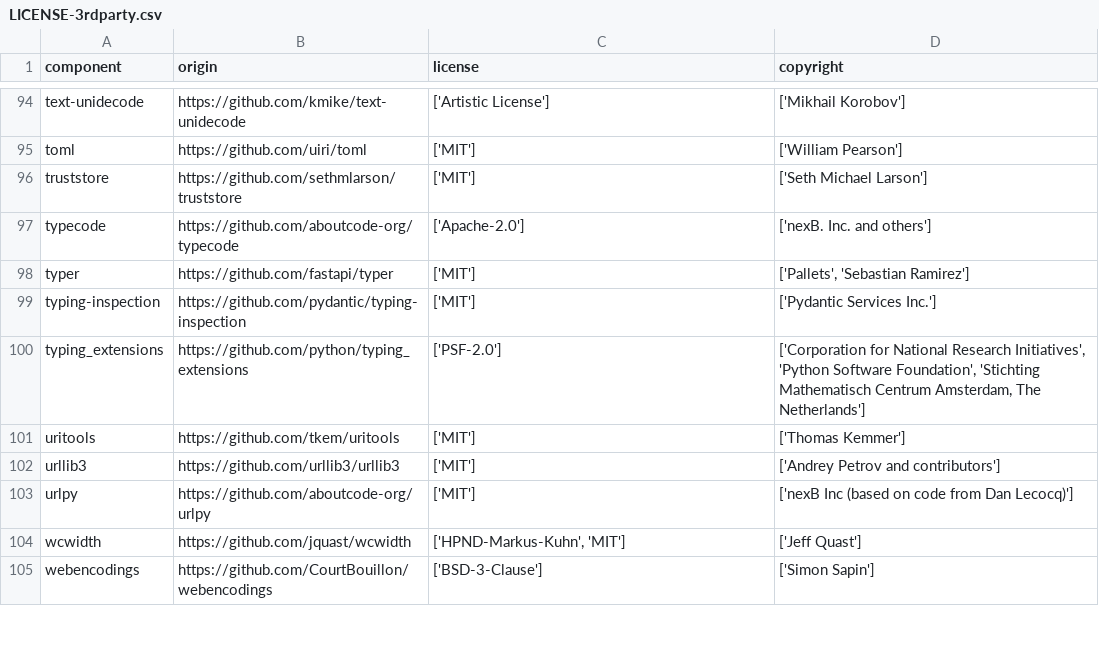
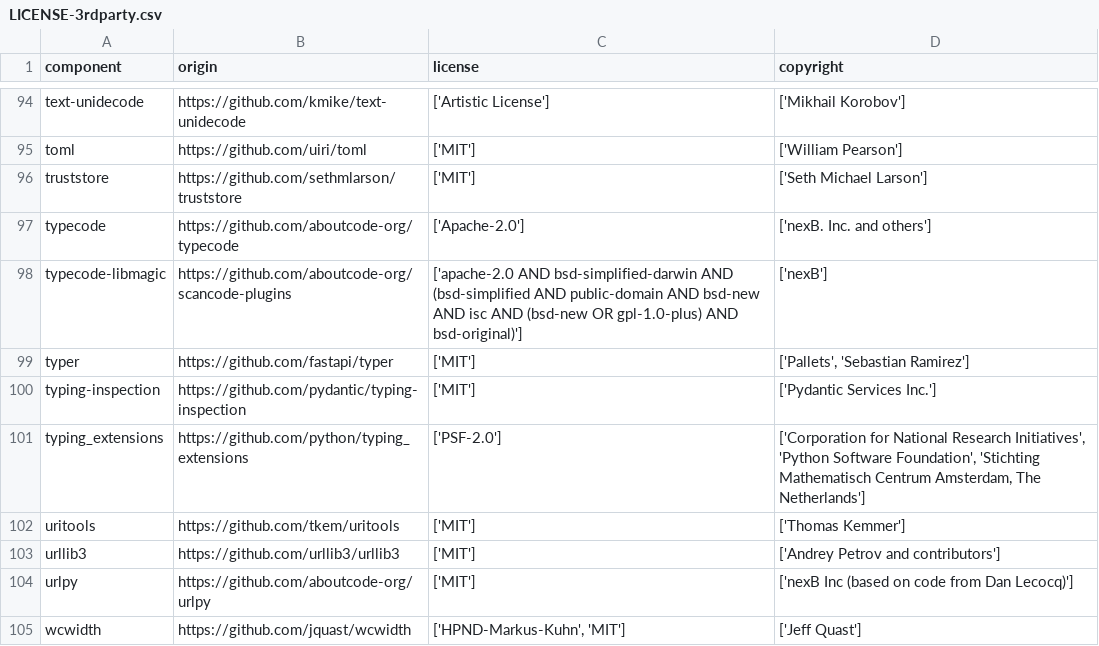
Before and after one commit to DataDog/dd-license-attribution, a CSV file: LICENSE-3rdparty.csv, drawn as a sheet; only a part is shown, gaps mark what is left out; the shorter side is filled out with more unchanged rows; the diff names each change by its address in the sheet, - before the commit and + after, or states it on an @@ line.

Commit message:
Update LICENSE-3rdparty.csv

```diff
--- a/LICENSE-3rdparty.csv
+++ b/LICENSE-3rdparty.csv
+row 98: typecode-libmagic | https://github.com/aboutcode-org/scancode-plugins | ['apache-2.0 AND bsd-simplified-darwin AND (bsd-simplified AND public-domain AND bsd-new AND isc AND (bsd-new OR gpl-1.0-plus) AND bsd-original)'] | ['nexB']
```
